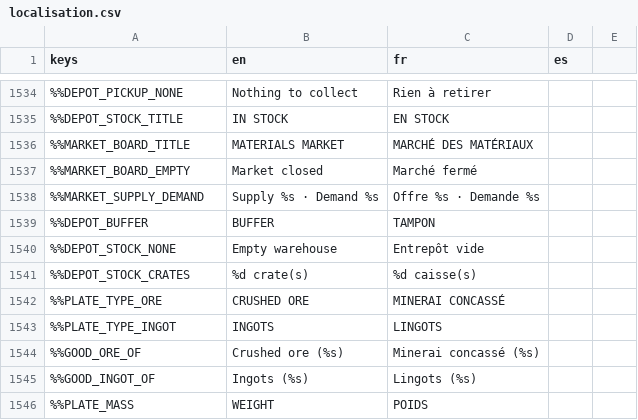
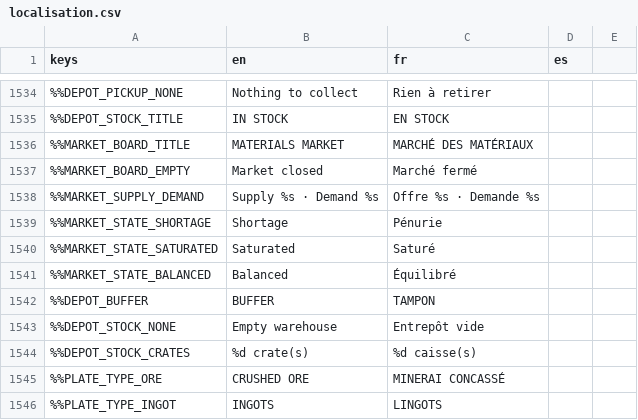
Before and after one commit to DyingStar-game/DyingStar, a CSV file: tools/localization/localisation.csv, drawn as a sheet; only a part is shown, gaps mark what is left out; the shorter side is filled out with more unchanged rows; the diff names each change by its address in the sheet, - before the commit and + after, or states it on an @@ line.

Commit message:
feat(economy): the market board tells a flooded market from a rising price
A price's colour and a word (Shortage, Balanced, Saturated) now say what the market is for who sells, from its supply and demand; the curve, the arrow and the percentage keep the trend over a day. A flooded ore whose price had risen since the day before read all green (preprod playtest 2026-11-11).

```diff
--- a/tools/localization/localisation.csv
+++ b/tools/localization/localisation.csv
+row 1539: %%MARKET_STATE_SHORTAGE | Shortage | Pénurie
+row 1540: %%MARKET_STATE_SATURATED | Saturated | Saturé
+row 1541: %%MARKET_STATE_BALANCED | Balanced | Équilibré
```
Also changed, not shown: 2 other files.
